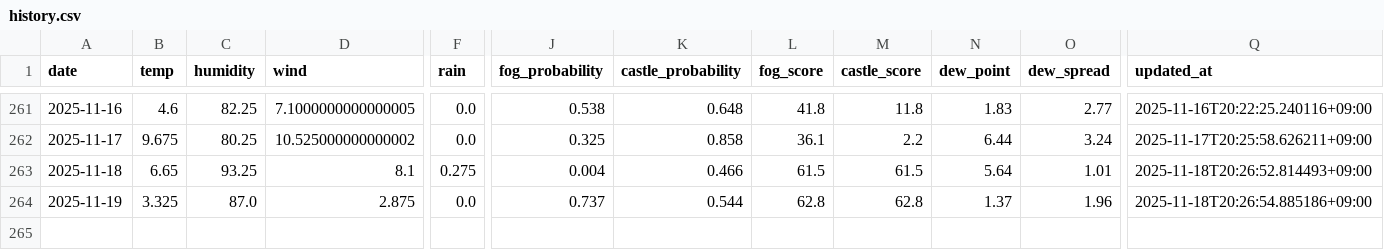
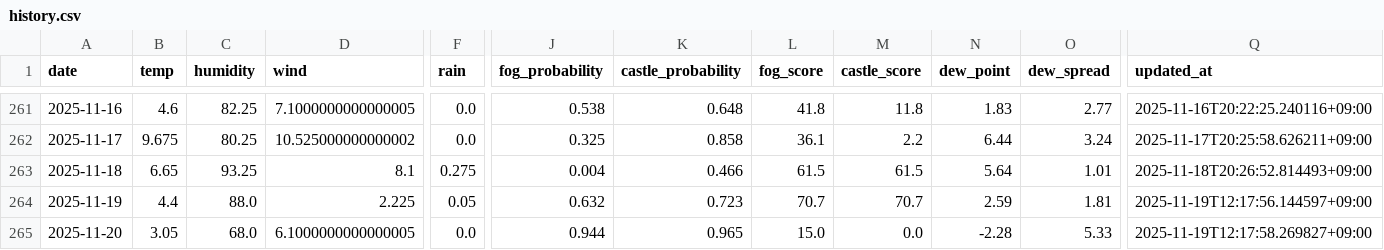
Before and after one commit to 2Gsasaki/skycastle-ai, a CSV file: data/history.csv, drawn as a sheet; only a part is shown, gaps mark what is left out; rows hold the shown columns only; the diff covers the shown part only; the diff names each change by its address in the sheet, - before the commit and + after, or states it on an @@ line.

```diff
--- a/data/history.csv
+++ b/data/history.csv
-B264 (temp): 3.325
+B264 (temp): 4.4
-C264 (humidity): 87.0
+C264 (humidity): 88.0
-D264 (wind): 2.875
+D264 (wind): 2.225
-F264 (rain): 0.0
+F264 (rain): 0.05
-J264 (fog_probability): 0.737
+J264 (fog_probability): 0.632
-K264 (castle_probability): 0.544
+K264 (castle_probability): 0.723
-L264 (fog_score): 62.8
+L264 (fog_score): 70.7
-M264 (castle_score): 62.8
+M264 (castle_score): 70.7
-N264 (dew_point): 1.37
+N264 (dew_point): 2.59
-O264 (dew_spread): 1.96
+O264 (dew_spread): 1.81
-Q264 (updated_at): 2025-11-18T20:26:54.885186+09:00
+Q264 (updated_at): 2025-11-19T12:17:56.144597+09:00
+row 265: 2025-11-20 | 3.05 | 68.0 | 6.1000000000000005 | 0.0 | 0.944 | 0.965 | 15.0 | 0.0 | -2.28 | 5.33 | 2025-11-19T12:17:58.269827+09:00
```
Also changed, not shown: 1 edited cell elsewhere in this file, 5 other files.
